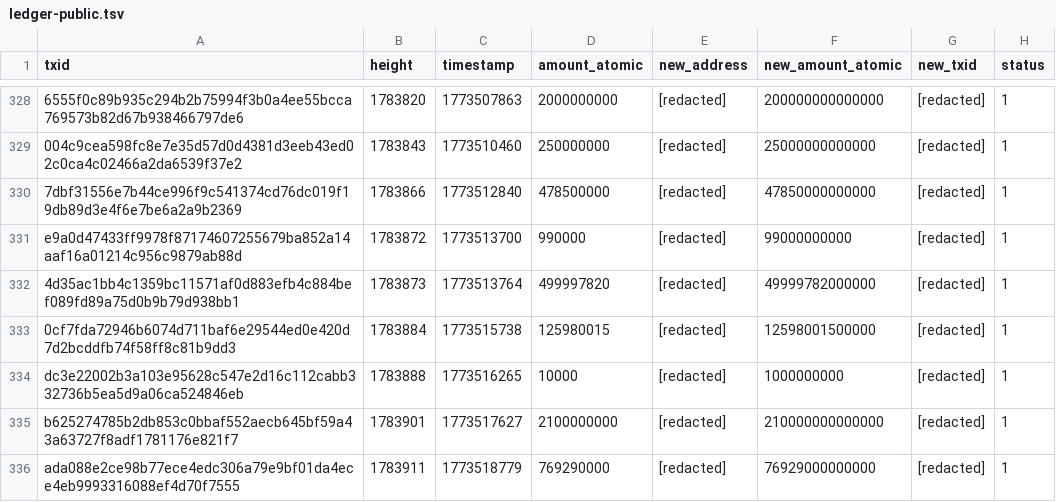
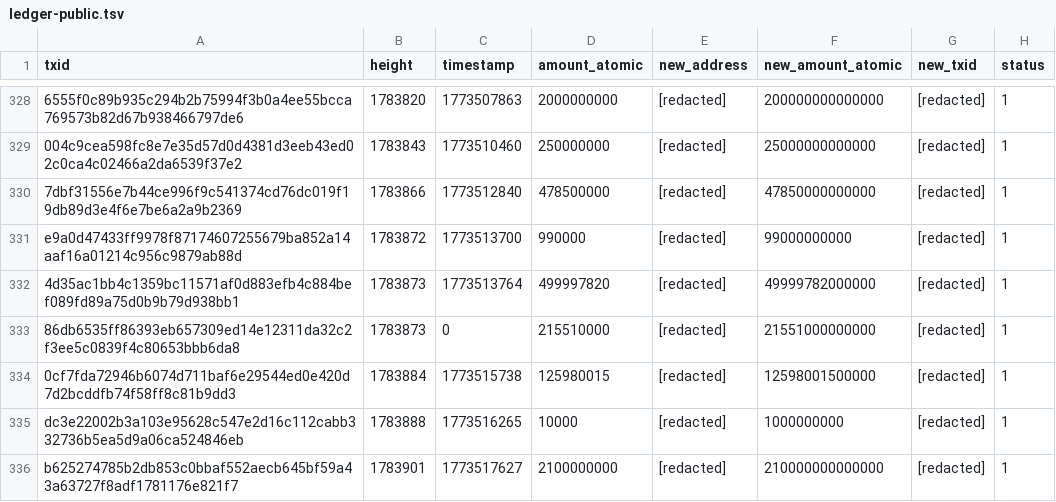
Before and after one commit to vellitas/xeq-swap-docs, a TSV file: mainnet/ledger-public.tsv, drawn as a sheet; only a part is shown, gaps mark what is left out; the shorter side is filled out with more unchanged rows; the diff names each change by its address in the sheet, - before the commit and + after, or states it on an @@ line.

Commit message:
mainnet: re-finalized ledger correcting height=0 bug — now includes all 1374 swaps

```diff
--- a/mainnet/ledger-public.tsv
+++ b/mainnet/ledger-public.tsv
+row 333: 86db6535ff86393eb657309ed14e12311da32c2f3ee5c0839f4c80653bbb6da8 | 1783873 | 0 | 215510000 | [redacted] | 21551000000000 | [redacted] | 1
```
Also changed, not shown: 1 other file.
